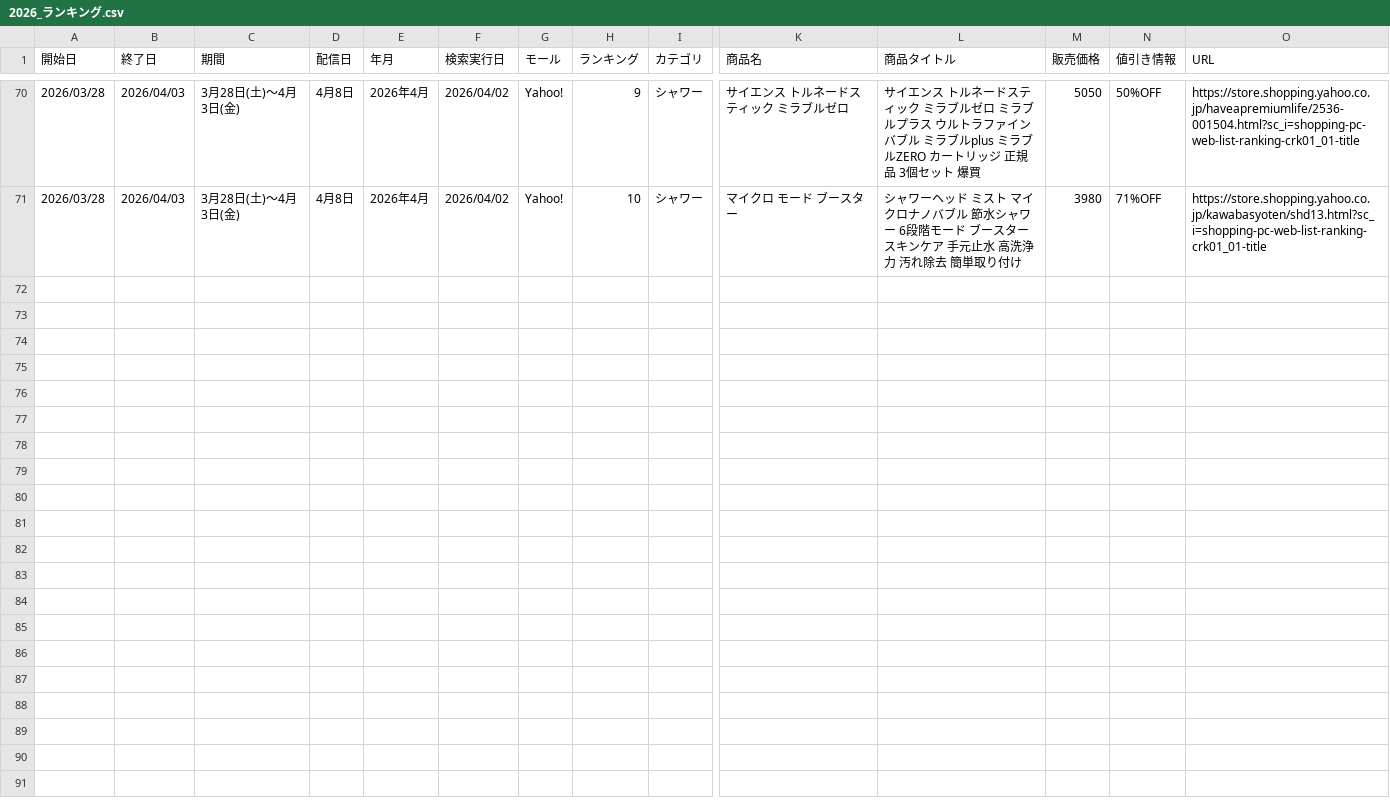
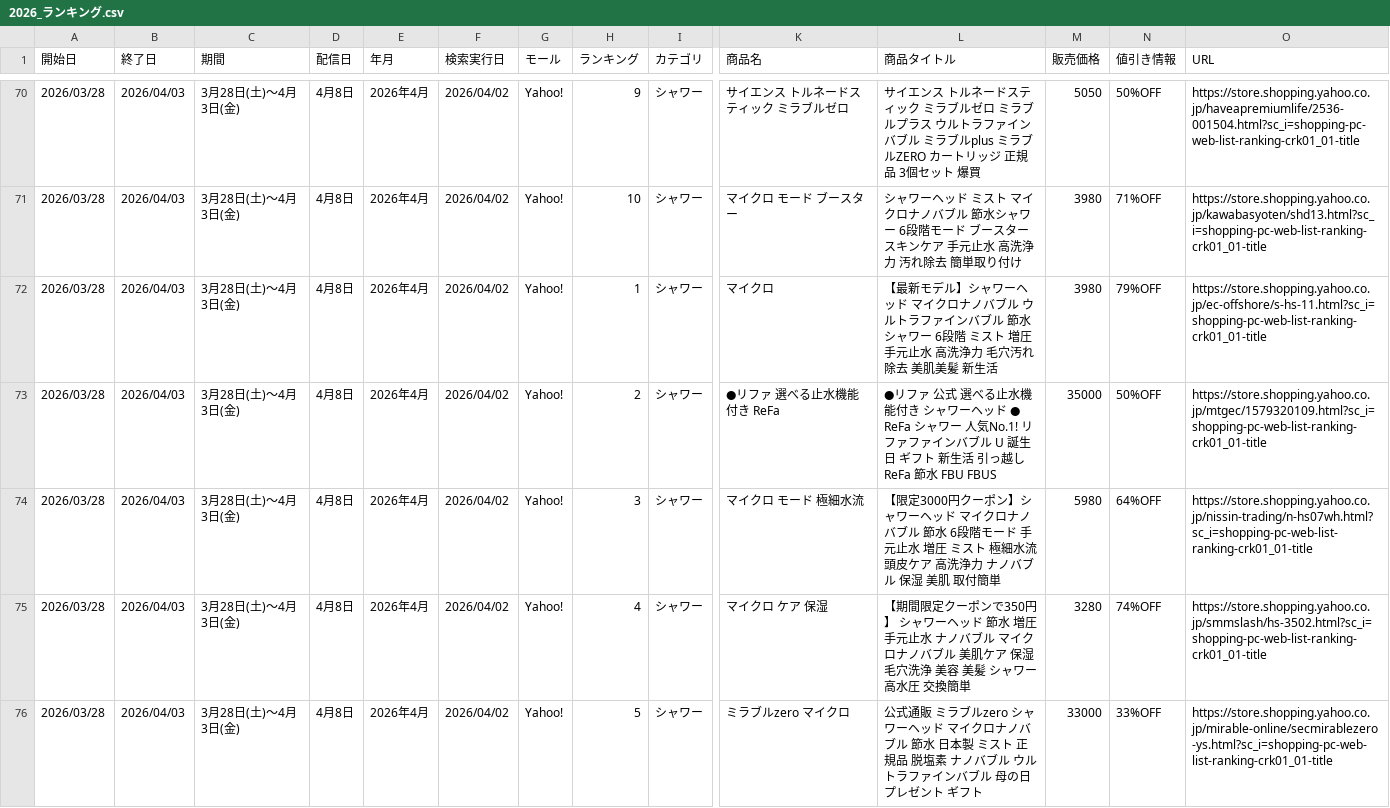
Before and after one commit to Beautech-1G/ranking-scraper, a CSV file: data/2026_ランキング.csv, drawn as a sheet; only a part is shown, gaps mark what is left out; rows hold the shown columns only; the diff covers the shown part only; the diff names each change by its address in the sheet, - before the commit and + after, or states it on an @@ line.

```diff
--- a/data/2026_ランキング.csv
+++ b/data/2026_ランキング.csv
+row 72: 2026/03/28 | 2026/04/03 | 3月28日(土)～4月3日(金) | 4月8日 | 2026年4月 | 2026/04/02 | Yahoo! | 1 | シャワー | マイクロ | 【最新モデル】シャワーヘッド マイクロナノバブル ウルトラファインバブル 節水シャワー 6段階 ミスト 増圧 手元止水 高洗浄力 毛穴汚れ除去 美肌美髪 新生活 | 3980 | 79%OFF | https://store.shopping.yahoo.co.jp/ec-offshore/s-hs-11.html?sc_i=shopping-pc-web-list-ranking-crk01_01-title
+row 73: 2026/03/28 | 2026/04/03 | 3月28日(土)～4月3日(金) | 4月8日 | 2026年4月 | 2026/04/02 | Yahoo! | 2 | シャワー | ●リファ 選べる止水機能付き ReFa | ●リファ 公式 選べる止水機能付き シャワーヘッド ● ReFa シャワー 人気No.1! リファファインバブル U 誕生日 ギフト 新生活 引っ越し ReFa 節水 FBU FBUS | 35000 | 50%OFF | https://store.shopping.yahoo.co.jp/mtgec/1579320109.html?sc_i=shopping-pc-web-list-ranking-crk01_01-title
+row 74: 2026/03/28 | 2026/04/03 | 3月28日(土)～4月3日(金) | 4月8日 | 2026年4月 | 2026/04/02 | Yahoo! | 3 | シャワー | マイクロ モード 極細水流 | 【限定3000円クーポン】シャワーヘッド マイクロナノバブル 節水 6段階モード 手元止水 増圧 ミスト 極細水流 頭皮ケア 高洗浄力 ナノバブル 保湿 美肌 取付簡単 | 5980 | 64%OFF | https://store.shopping.yahoo.co.jp/nissin-trading/n-hs07wh.html?sc_i=shopping-pc-web-list-ranking-crk01_01-title
+row 75: 2026/03/28 | 2026/04/03 | 3月28日(土)～4月3日(金) | 4月8日 | 2026年4月 | 2026/04/02 | Yahoo! | 4 | シャワー | マイクロ ケア 保湿 | 【期間限定クーポンで350円】 シャワーヘッド 節水 増圧 手元止水 ナノバブル マイクロナノバブル 美肌ケア 保湿 毛穴洗浄 美容 美髪 シャワー 高水圧 交換簡単 | 3280 | 74%OFF | https://store.shopping.yahoo.co.jp/smmslash/hs-3502.html?sc_i=shopping-pc-web-list-ranking-crk01_01-title
+row 76: 2026/03/28 | 2026/04/03 | 3月28日(土)～4月3日(金) | 4月8日 | 2026年4月 | 2026/04/02 | Yahoo! | 5 | シャワー | ミラブルzero マイクロ | 公式通販 ミラブルzero シャワーヘッド マイクロナノバブル 節水 日本製 ミスト 正規品 脱塩素 ナノバブル ウルトラファインバブル 母の日 プレゼント ギフト | 33000 | 33%OFF | https://store.shopping.yahoo.co.jp/mirable-online/secmirablezero-ys.html?sc_i=shopping-pc-web-list-ranking-crk01_01-title
```
Also changed, not shown: 5 added rows elsewhere in this file.
